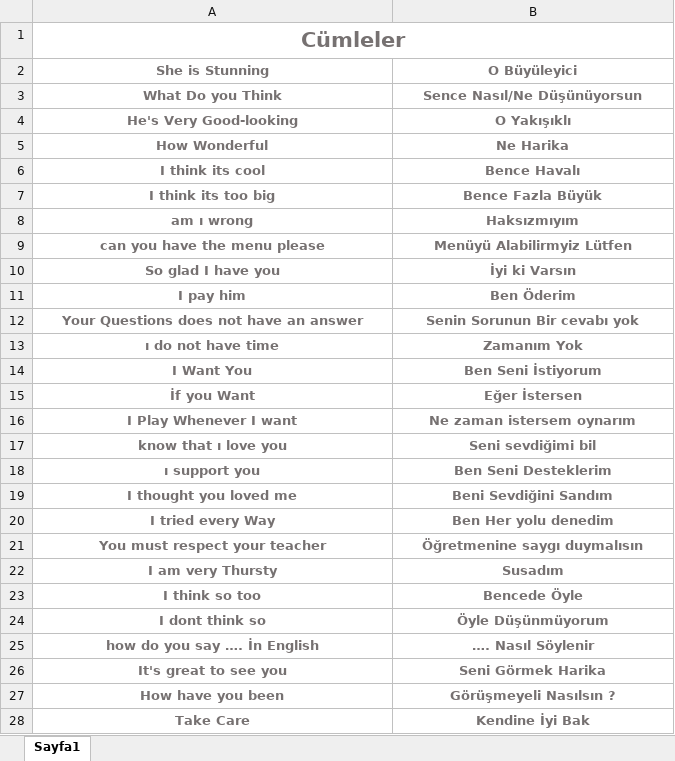
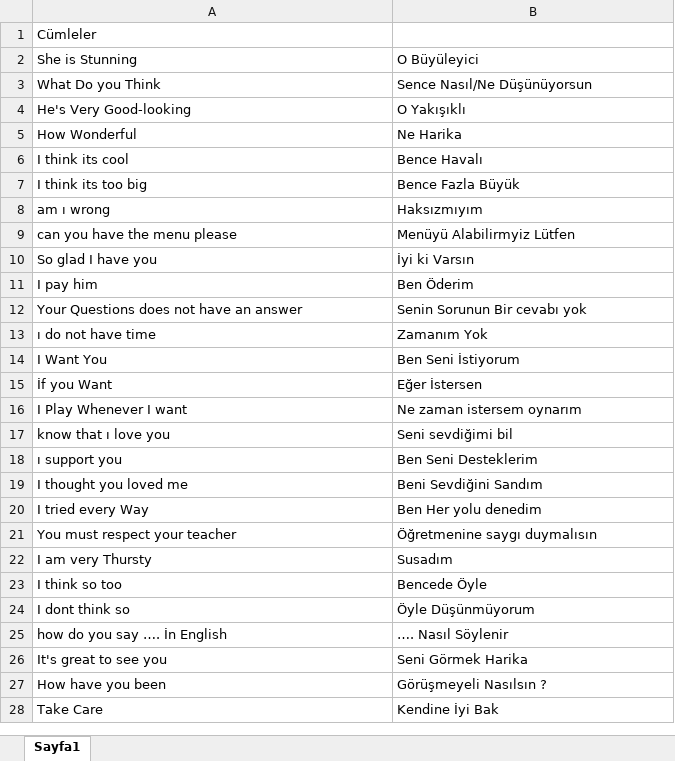
Before and after one commit to Canbrk44/EnglishWalet, an Excel workbook: Cümleler.xlsx, sheet Sayfa1, drawn as a sheet; only a part is shown; values as stored, in another font and other column widths than the file's, no borders; the diff covers the shown part only; the diff names each change by its address in the sheet, - before the commit and + after, or states it on an @@ line.

```diff
--- a/Cümleler.xlsx (sheet Sayfa1)
+++ b/Cümleler.xlsx (sheet Sayfa1)
@@ A1 bold: on → off, text colour: #767171 → black, alignment: center → left, text size: smaller @@
-A1:B1 merged
@@ A2:B28 bold: on → off, text colour: #767171 → black, alignment: center → left @@
```
Also changed, not shown: cell formats elsewhere in this sheet, Words.xlsx, 1 other file.
